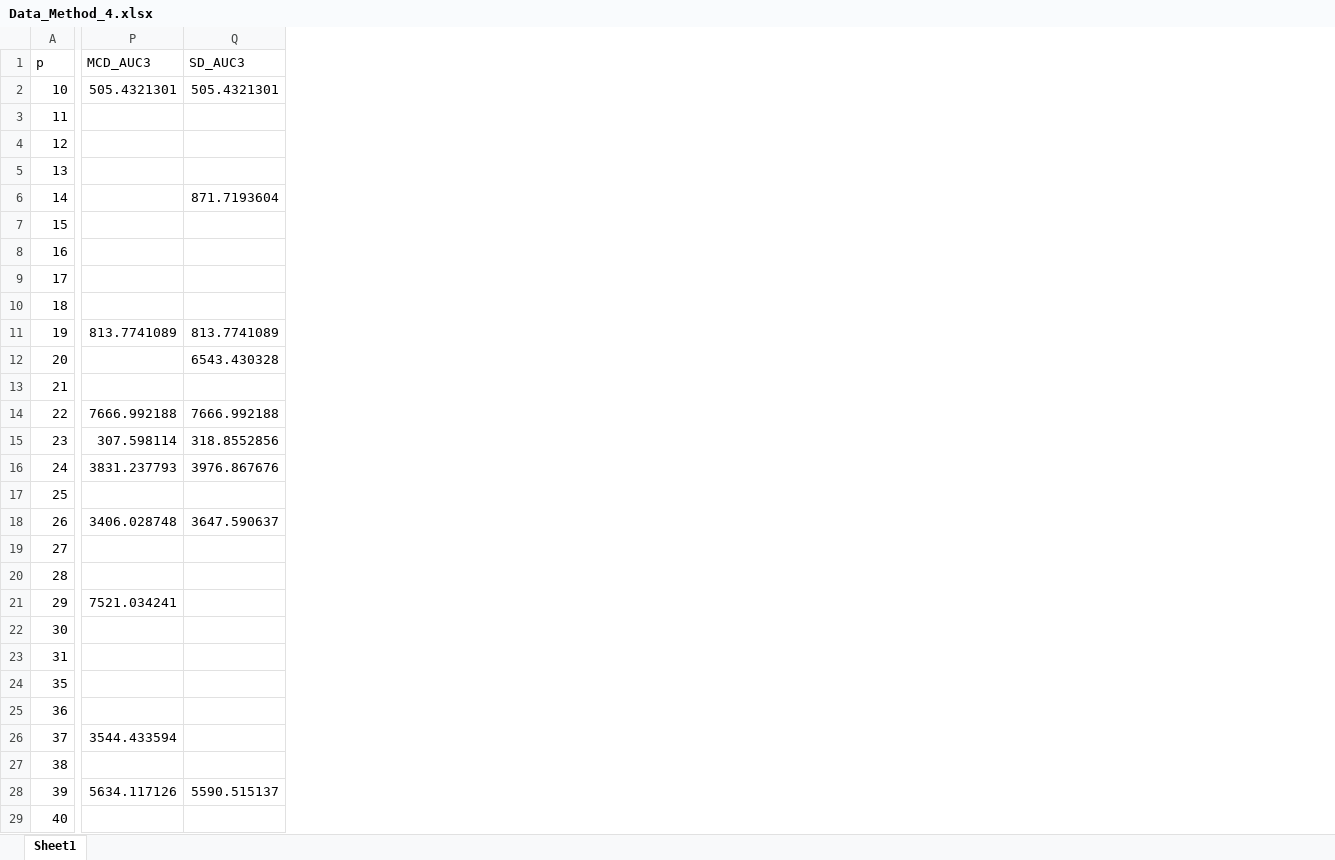
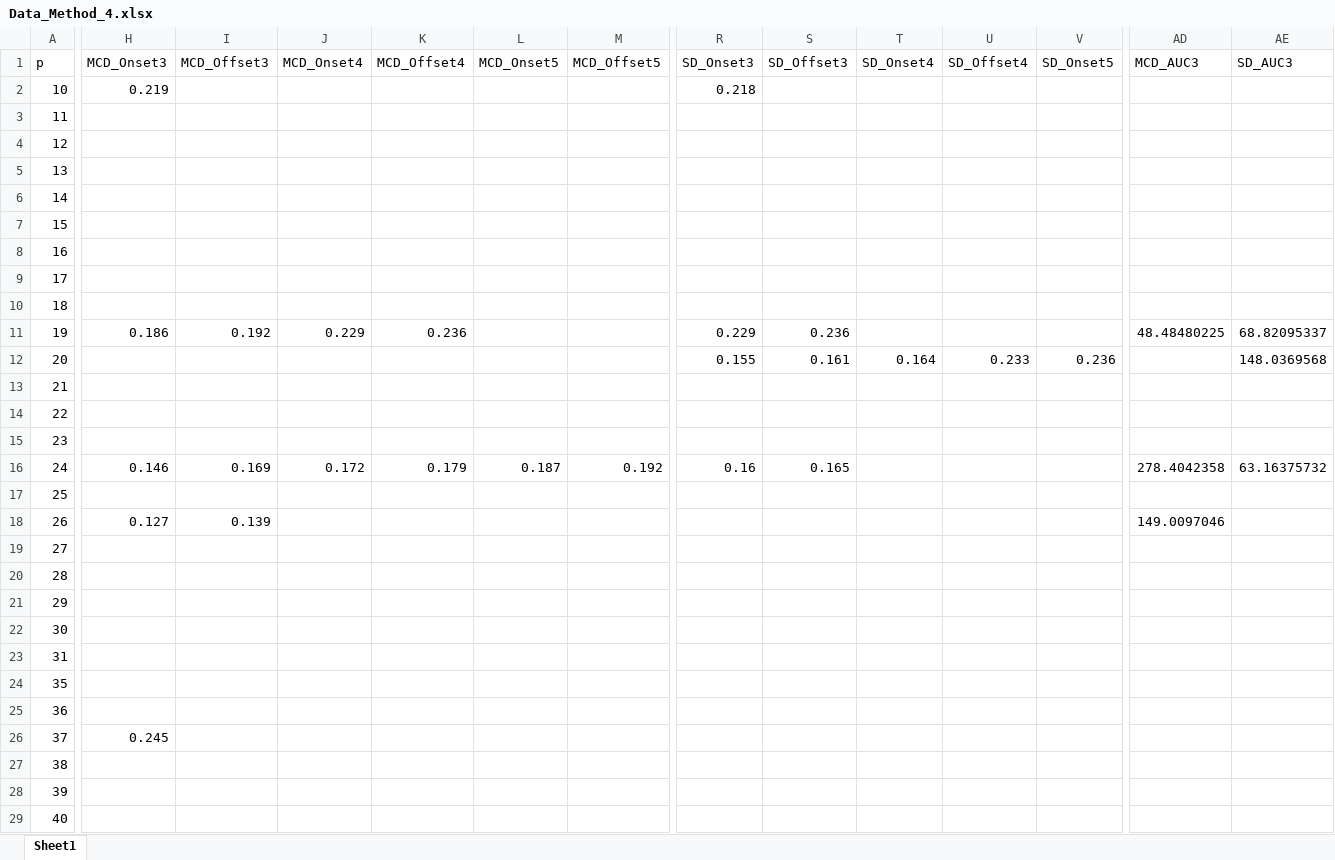
Before and after one commit to Jegillia18/DoD, an Excel workbook: Evan/Data_Method_4.xlsx, sheet Sheet1, drawn as a sheet; only a part is shown, gaps mark what is left out; values as stored, in another font and other column widths than the file's, no borders; addresses are those after the commit; the diff covers the shown part only; the diff names each change by its address in the sheet, - before the commit and + after, or states it on an @@ line.

```diff
--- a/Evan/Data_Method_4.xlsx (sheet Sheet1)
+++ b/Evan/Data_Method_4.xlsx (sheet Sheet1)
+column H (MCD_Onset3), rows 2-26: 0.219 |  |  |  |  |  |  |  |  | 0.186 |  |  |  |  | 0.146 |  | 0.127 |  |  |  |  |  |  |  | 0.245
+column I (MCD_Offset3), rows 11-18: 0.192 |  |  |  |  | 0.169 |  | 0.139
+column J (MCD_Onset4), rows 11-16: 0.229 |  |  |  |  | 0.172
+column K (MCD_Offset4), rows 11-16: 0.236 |  |  |  |  | 0.179
+column L (MCD_Onset5), row 16: 0.187
+column M (MCD_Offset5), row 16: 0.192
+column R (SD_Onset3), rows 2-16: 0.218 |  |  |  |  |  |  |  |  | 0.229 | 0.155 |  |  |  | 0.16
+column S (SD_Offset3), rows 11-16: 0.236 | 0.161 |  |  |  | 0.165
+column T (SD_Onset4), row 12: 0.164
+column U (SD_Offset4), row 12: 0.233
+column V (SD_Onset5), row 12: 0.236
-AD2 (MCD_AUC3): 505.4321301
+AD2 (MCD_AUC3): (empty)
-AE2 (SD_AUC3): 505.4321301
+AE2 (SD_AUC3): (empty)
-AE6 (SD_AUC3): 871.7193604
+AE6 (SD_AUC3): (empty)
-AD11 (MCD_AUC3): 813.7741089
+AD11 (MCD_AUC3): 48.48480225
-AE11 (SD_AUC3): 813.7741089
+AE11 (SD_AUC3): 68.82095337
-AE12 (SD_AUC3): 6543.430328
+AE12 (SD_AUC3): 148.0369568
-AD14 (MCD_AUC3): 7666.992188
+AD14 (MCD_AUC3): (empty)
-AE14 (SD_AUC3): 7666.992188
+AE14 (SD_AUC3): (empty)
-AD15 (MCD_AUC3): 307.598114
+AD15 (MCD_AUC3): (empty)
-AE15 (SD_AUC3): 318.8552856
+AE15 (SD_AUC3): (empty)
-AD16 (MCD_AUC3): 3831.237793
+AD16 (MCD_AUC3): 278.4042358
-AE16 (SD_AUC3): 3976.867676
+AE16 (SD_AUC3): 63.16375732
-AD18 (MCD_AUC3): 3406.028748
+AD18 (MCD_AUC3): 149.0097046
-AE18 (SD_AUC3): 3647.590637
+AE18 (SD_AUC3): (empty)
-AD21 (MCD_AUC3): 7521.034241
+AD21 (MCD_AUC3): (empty)
-AD26 (MCD_AUC3): 3544.433594
+AD26 (MCD_AUC3): (empty)
-AD28 (MCD_AUC3): 5634.117126
+AD28 (MCD_AUC3): (empty)
-AE28 (SD_AUC3): 5590.515137
+AE28 (SD_AUC3): (empty)
```
Also changed, not shown: 13 added columns and 18 edited cells elsewhere in this sheet, Evan/Data_Method_1.xlsx, Evan/Data_Method_2.xlsx, 3 other files.
